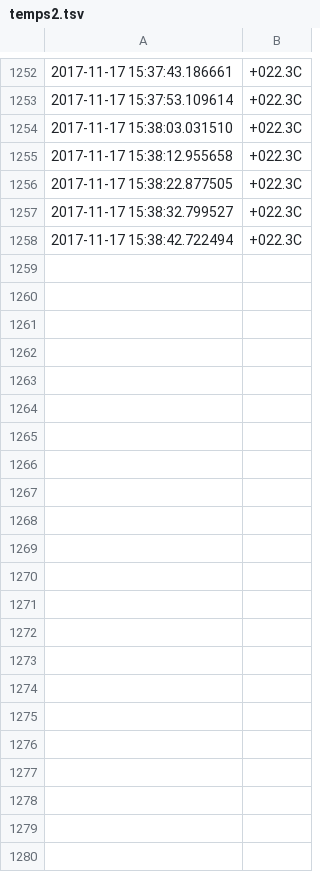
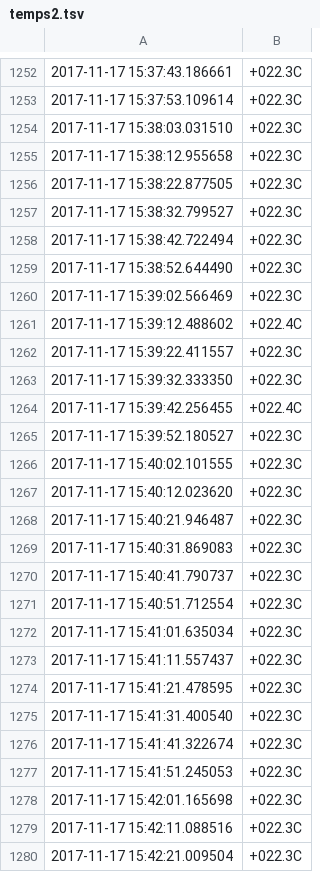
Before and after one commit to joshua-hampton/my-isc-work, a TSV file: python_work/temps2.tsv, drawn as a sheet; only a part is shown, gaps mark what is left out.

```diff
--- a/python_work/temps2.tsv
+++ b/python_work/temps2.tsv
@@ -1258 +1258,23 @@
 2017-11-17 15:38:42.722494	+022.3C
+2017-11-17 15:38:52.644490	+022.3C
+2017-11-17 15:39:02.566469	+022.3C
+2017-11-17 15:39:12.488602	+022.4C
+2017-11-17 15:39:22.411557	+022.3C
+2017-11-17 15:39:32.333350	+022.3C
+2017-11-17 15:39:42.256455	+022.4C
+2017-11-17 15:39:52.180527	+022.3C
+2017-11-17 15:40:02.101555	+022.3C
+2017-11-17 15:40:12.023620	+022.3C
+2017-11-17 15:40:21.946487	+022.3C
+2017-11-17 15:40:31.869083	+022.3C
+2017-11-17 15:40:41.790737	+022.3C
+2017-11-17 15:40:51.712554	+022.3C
+2017-11-17 15:41:01.635034	+022.3C
+2017-11-17 15:41:11.557437	+022.3C
+2017-11-17 15:41:21.478595	+022.3C
+2017-11-17 15:41:31.400540	+022.3C
+2017-11-17 15:41:41.322674	+022.3C
+2017-11-17 15:41:51.245053	+022.3C
+2017-11-17 15:42:01.165698	+022.3C
+2017-11-17 15:42:11.088516	+022.3C
+2017-11-17 15:42:21.009504	+022.3C
```
Also changed, not shown: python_work/temps.tsv, 2 other files.
